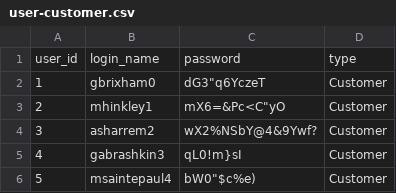
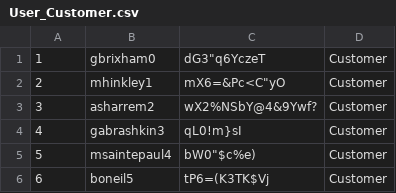
Before and after one commit to qiong-wu-2317/dish-ordering-system, a CSV file: db/test_data/User_Customer.csv (was db/test_data/user-customer.csv), drawn as a sheet; only a part is shown; the shorter side is filled out with more unchanged rows.

```diff
--- a/db/test_data/user-customer.csv
+++ b/db/test_data/User_Customer.csv
@@ -1,2 +1 @@
-user_id,login_name,password,type
 1,gbrixham0,"dG3""q6YczeT",Customer
```
Also changed, not shown: db/test_data/User_Restaurant.csv, 6 other files.
